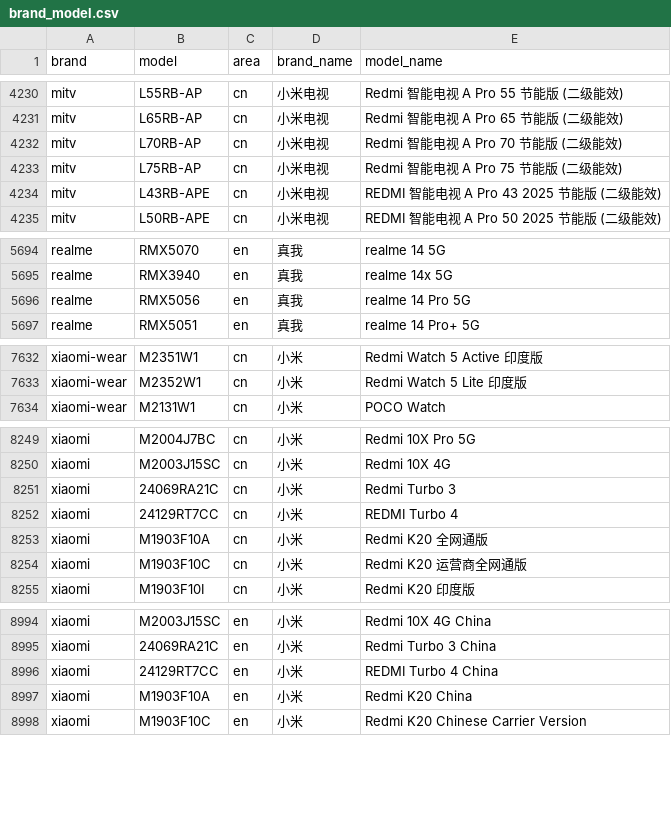
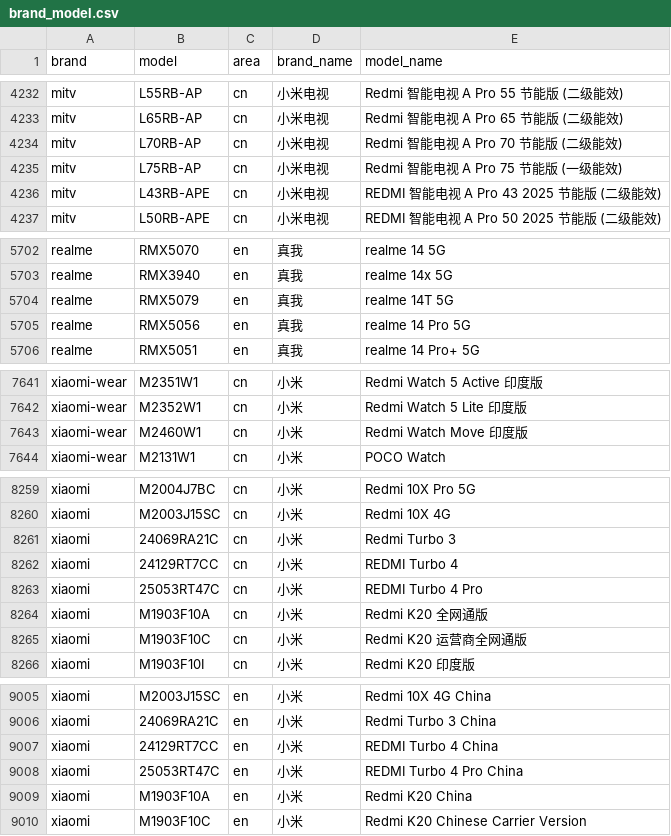
Before and after one commit to blackblock1523/mobilemodels, a CSV file: brand_model.csv, drawn as a sheet; only a part is shown, gaps mark what is left out; the diff covers the shown part only.

Commit message:
Sync with MobileModels 44d7c2121b5006be39d75642b352471bf1d0bcc1

```diff
--- a/brand_model.csv
+++ b/brand_model.csv
@@ -4232,3 +4234,3 @@ mitv,L65RB-AP,cn,小米电视, Redmi 智能电视 A Pro 65 节能版 (二级能
 mitv,L70RB-AP,cn,小米电视, Redmi 智能电视 A Pro 70 节能版 (二级能效)
-mitv,L75RB-AP,cn,小米电视, Redmi 智能电视 A Pro 75 节能版 (二级能效)
+mitv,L75RB-AP,cn,小米电视, Redmi 智能电视 A Pro 75 节能版 (一级能效)
 mitv,L43RB-APE,cn,小米电视, REDMI 智能电视 A Pro 43 2025 节能版 (二级能效)
@@ -5695,2 +5703,3 @@ realme,RMX5070,en,真我, realme 14 5G
 realme,RMX3940,en,真我, realme 14x 5G
+realme,RMX5079,en,真我, realme 14T 5G
 realme,RMX5056,en,真我, realme 14 Pro 5G
@@ -7633,2 +7642,3 @@ xiaomi-wear,M2351W1,cn,小米, Redmi Watch 5 Active 印度版
 xiaomi-wear,M2352W1,cn,小米, Redmi Watch 5 Lite 印度版
+xiaomi-wear,M2460W1,cn,小米, Redmi Watch Move 印度版
 xiaomi-wear,M2131W1,cn,小米, POCO Watch
@@ -8252,2 +8262,3 @@ xiaomi,24069RA21C,cn,小米, Redmi Turbo 3
 xiaomi,24129RT7CC,cn,小米, REDMI Turbo 4
+xiaomi,25053RT47C,cn,小米, REDMI Turbo 4 Pro
 xiaomi,M1903F10A,cn,小米, Redmi K20 全网通版
@@ -8996,2 +9007,3 @@ xiaomi,24069RA21C,en,小米, Redmi Turbo 3 China
 xiaomi,24129RT7CC,en,小米, REDMI Turbo 4 China
+xiaomi,25053RT47C,en,小米, REDMI Turbo 4 Pro China
 xiaomi,M1903F10A,en,小米, Redmi K20 China
```
Also changed, not shown: 8 added rows and 3 edited cells elsewhere in this file, 1 other file.
